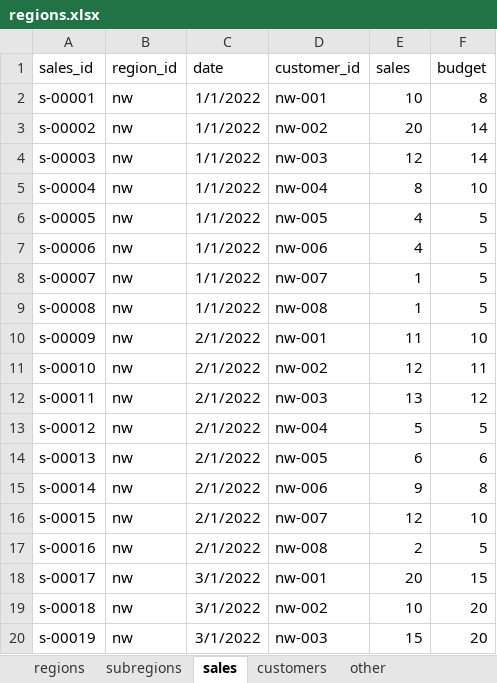
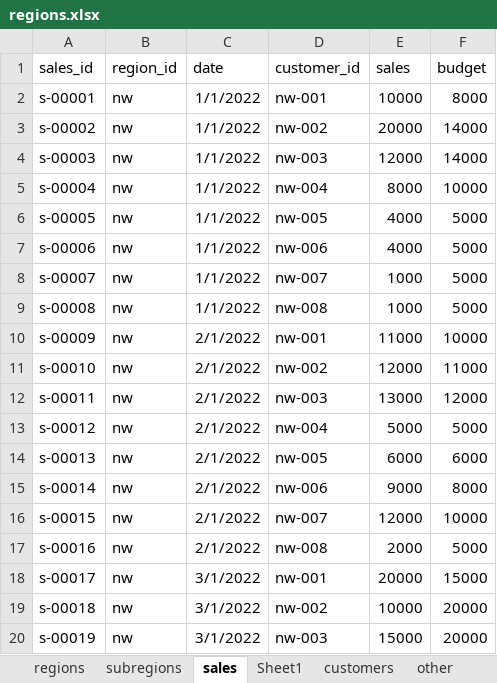
Before and after one commit to pawelkulakowski/powerbi_portfolio_project_five, an Excel workbook: regions.xlsx, sheet sales, drawn as a sheet; only a part is shown; values as stored, in another font and other column widths than the file's, no borders; the diff covers the shown part only; the diff names each change by its address in the sheet, - before the commit and + after, or states it on an @@ line.

```diff
--- a/regions.xlsx (sheet sales)
+++ b/regions.xlsx (sheet sales)
+sheet tab: Sheet1
-E2 (sales): 10
+E2 (sales): 10000
-F2 (budget): 8
+F2 (budget): 8000
-E3 (sales): 20
+E3 (sales): 20000
-F3:F4 (budget): 14
+F3:F4 (budget): 14000
-E4 (sales): 12
+E4 (sales): 12000
-E5 (sales): 8
+E5 (sales): 8000
-F5 (budget): 10
+F5 (budget): 10000
-E6:E7 (sales): 4
+E6:E7 (sales): 4000
-F6:F9 (budget): 5
+F6:F9 (budget): 5000
-E8:E9 (sales): 1
+E8:E9 (sales): 1000
-E10 (sales): 11
+E10 (sales): 11000
-F10 (budget): 10
+F10 (budget): 10000
-E11 (sales): 12
+E11 (sales): 12000
-F11 (budget): 11
+F11 (budget): 11000
-E12 (sales): 13
+E12 (sales): 13000
-F12 (budget): 12
+F12 (budget): 12000
-E13 (sales): 5
+E13 (sales): 5000
-F13 (budget): 5
+F13 (budget): 5000
-E14 (sales): 6
+E14 (sales): 6000
-F14 (budget): 6
+F14 (budget): 6000
-E15 (sales): 9
+E15 (sales): 9000
-F15 (budget): 8
+F15 (budget): 8000
-E16 (sales): 12
+E16 (sales): 12000
-F16 (budget): 10
+F16 (budget): 10000
-E17 (sales): 2
+E17 (sales): 2000
-F17 (budget): 5
+F17 (budget): 5000
-E18 (sales): 20
+E18 (sales): 20000
-F18 (budget): 15
+F18 (budget): 15000
-E19 (sales): 10
+E19 (sales): 10000
-F19:F20 (budget): 20
+F19:F20 (budget): 20000
-E20 (sales): 15
+E20 (sales): 15000
```
Also changed, not shown: 216 added rows and 90 edited cells elsewhere in this sheet, sheet customers, sheet regions, sheet subregions, 5 other files.
